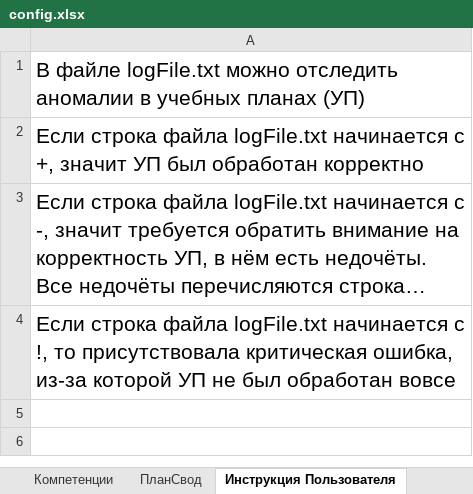
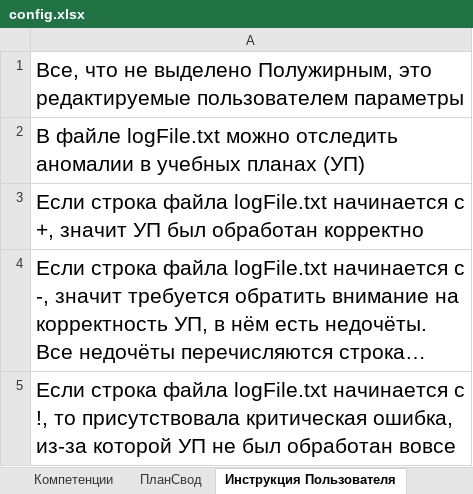
Before and after one commit to ekhalturin-ki15/SPA-SFU2, an Excel workbook: config.xlsx, sheet Инструкция Пользователя, drawn as a sheet; long unchanged cells end in …; values as stored, in another font and other column widths than the file's, no borders; the diff names each change by its address in the sheet, - before the commit and + after, or states it on an @@ line.

```diff
--- a/config.xlsx (sheet Инструкция Пользователя)
+++ b/config.xlsx (sheet Инструкция Пользователя)
+row 1: Все, что не выделено Полужирным, это редактируемые пользователем параметры
```
Also changed, not shown: sheet Параметры, sheet Параметры вывода, other sheet tabs, result/grad/TotalData.xlsx, 13 other files.
